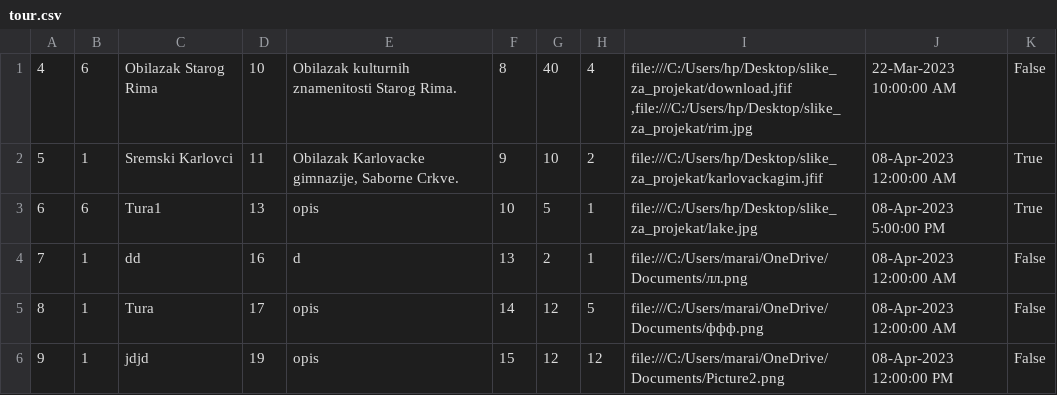
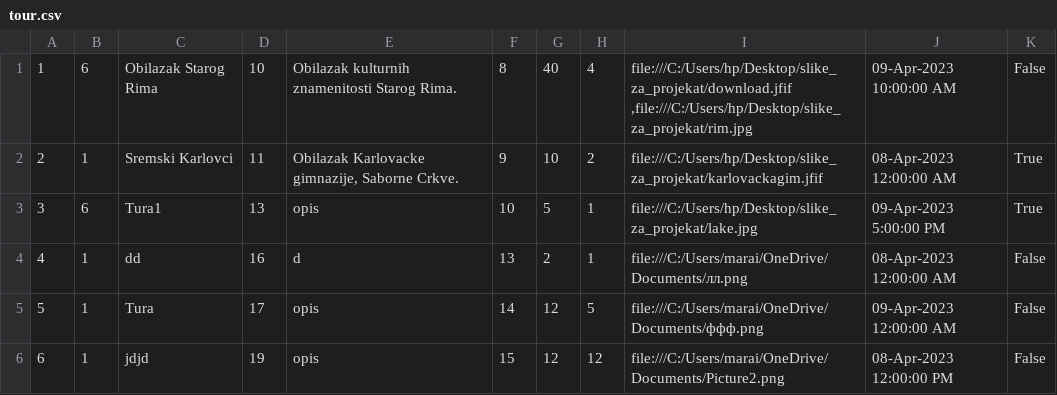
Before and after one commit to ivanailijin/SIMS-Project-team-C, a CSV file: TravelService/TravelService/Resources/Data/tour.csv, drawn as a sheet.

```diff
--- a/TravelService/TravelService/Resources/Data/tour.csv
+++ b/TravelService/TravelService/Resources/Data/tour.csv
@@ -1,6 +1,6 @@
-4|6|Obilazak Starog Rima|10|Obilazak kulturnih znamenitosti Starog Rima.|8|40|4|file:///C:/Users/hp/Desktop/slike_za_projekat/download.jfif ,file:///C:/Users/hp/Desktop/slike_za_projekat/rim.jpg |22-Mar-2023 10:00:00 AM|False
-5|1|Sremski Karlovci|11|Obilazak Karlovacke gimnazije, Saborne Crkve.|9|10|2|file:///C:/Users/hp/Desktop/slike_za_projekat/karlovackagim.jfif |08-Apr-2023 12:00:00 AM|True
-6|6|Tura1|13|opis|10|5|1|file:///C:/Users/hp/Desktop/slike_za_projekat/lake.jpg |08-Apr-2023 5:00:00 PM|True
-7|1|dd|16|d|13|2|1|file:///C:/Users/marai/OneDrive/Documents/лл.png |08-Apr-2023 12:00:00 AM|False
-8|1|Tura|17|opis|14|12|5|file:///C:/Users/marai/OneDrive/Documents/ффф.png |08-Apr-2023 12:00:00 AM|False
-9|1|jdjd|19|opis|15|12|12|file:///C:/Users/marai/OneDrive/Documents/Picture2.png |08-Apr-2023 12:00:00 PM|False
+1|6|Obilazak Starog Rima|10|Obilazak kulturnih znamenitosti Starog Rima.|8|40|4|file:///C:/Users/hp/Desktop/slike_za_projekat/download.jfif ,file:///C:/Users/hp/Desktop/slike_za_projekat/rim.jpg |09-Apr-2023 10:00:00 AM|False
+2|1|Sremski Karlovci|11|Obilazak Karlovacke gimnazije, Saborne Crkve.|9|10|2|file:///C:/Users/hp/Desktop/slike_za_projekat/karlovackagim.jfif |08-Apr-2023 12:00:00 AM|True
+3|6|Tura1|13|opis|10|5|1|file:///C:/Users/hp/Desktop/slike_za_projekat/lake.jpg |09-Apr-2023 5:00:00 PM|True
+4|1|dd|16|d|13|2|1|file:///C:/Users/marai/OneDrive/Documents/лл.png |08-Apr-2023 12:00:00 AM|False
+5|1|Tura|17|opis|14|12|5|file:///C:/Users/marai/OneDrive/Documents/ффф.png |09-Apr-2023 12:00:00 AM|False
+6|1|jdjd|19|opis|15|12|12|file:///C:/Users/marai/OneDrive/Documents/Picture2.png |08-Apr-2023 12:00:00 PM|False
```
Also changed, not shown: 9 other files.
